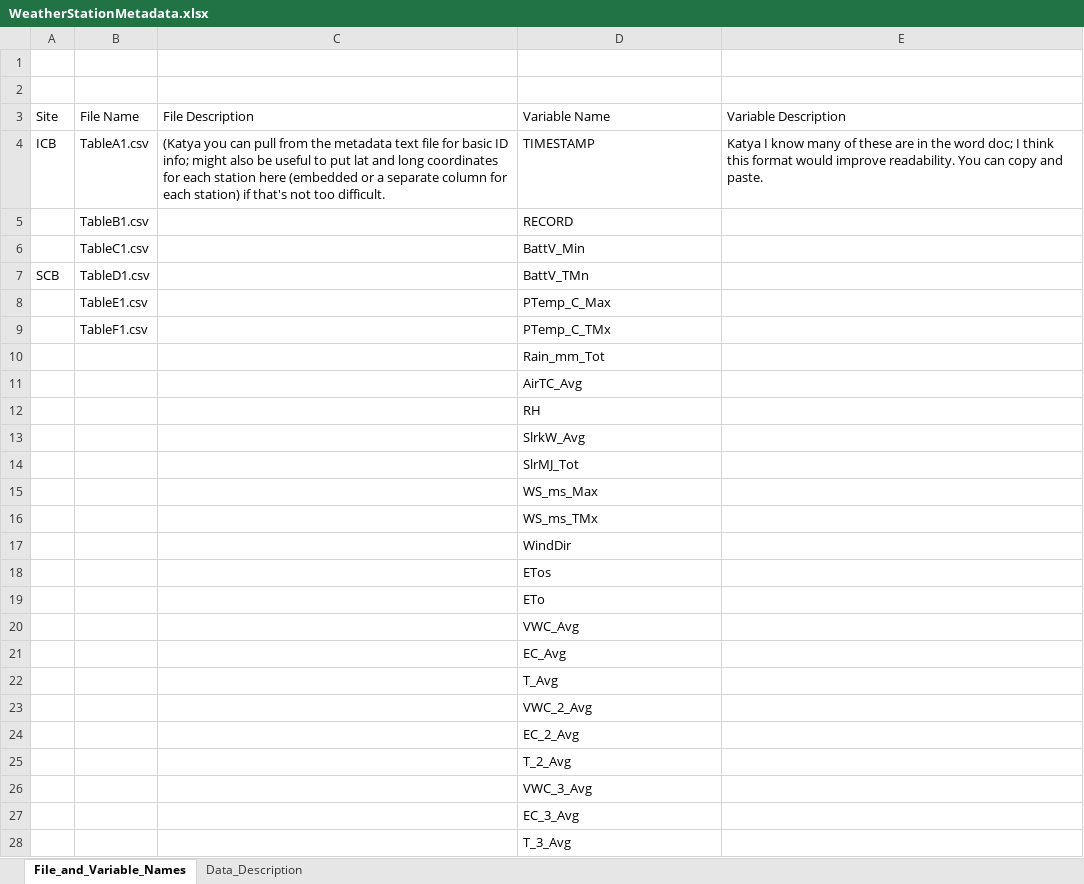
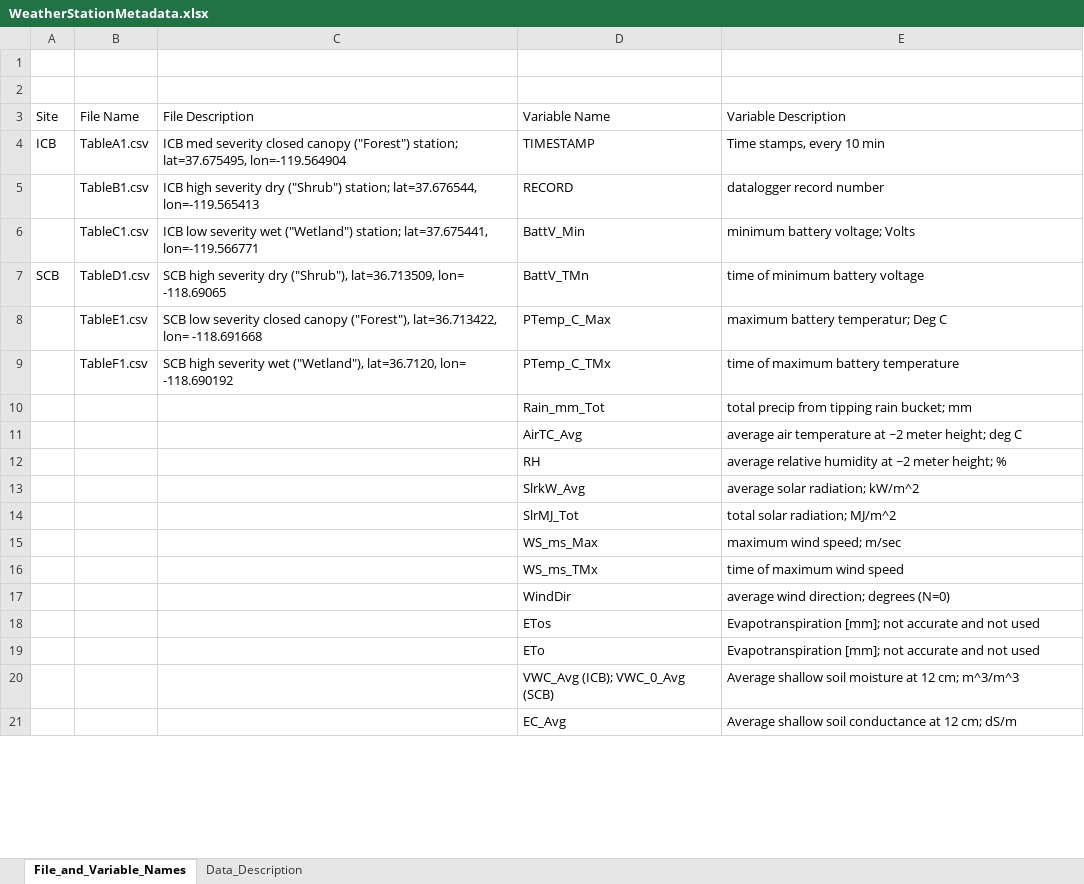
Before and after one commit to stevensjt/SEKI_Imagery_Analysis, an Excel workbook: Stevens_et_al_2020/Data/Weather Stations/WeatherStationMetadata.xlsx, sheet File_and_Variable_Names, drawn as a sheet; only a part is shown; values as stored, in another font and other column widths than the file's, no borders; removed rows and columns are numbered as before the commit, all else as after; the diff covers the shown part only; the diff names each change by its address in the sheet, - before the commit and + after, or states it on an @@ line.

Commit message:
Updated Metadata

```diff
--- a/Stevens_et_al_2020/Data/Weather Stations/WeatherStationMetadata.xlsx (sheet File_and_Variable_Names)
+++ b/Stevens_et_al_2020/Data/Weather Stations/WeatherStationMetadata.xlsx (sheet File_and_Variable_Names)
-C4 (File Description): (Katya you can pull from the metadata text file for basic ID info; might also be useful to put lat and long coordinates for each station here (embedded or a separate column for each station) if that's not too difficult.
+C4 (File Description): ICB med severity closed canopy ("Forest") station; lat=37.675495, lon=-119.564904
-E4 (Variable Description): Katya I know many of these are in the word doc; I think this format would improve readability. You can copy and paste.
+E4 (Variable Description): Time stamps, every 10 min
-C5 (File Description): (empty)
+C5 (File Description): ICB high severity dry ("Shrub") station; lat=37.676544, lon=-119.565413
-E5 (Variable Description): (empty)
+E5 (Variable Description): datalogger record number
-C6 (File Description): (empty)
+C6 (File Description): ICB low severity wet ("Wetland") station; lat=37.675441, lon=-119.566771
-E6 (Variable Description): (empty)
+E6 (Variable Description): minimum battery voltage; Volts
-C7 (File Description): (empty)
+C7 (File Description): SCB high severity dry ("Shrub"), lat=36.713509, lon= -118.69065
-E7 (Variable Description): (empty)
+E7 (Variable Description): time of minimum battery voltage
-C8 (File Description): (empty)
+C8 (File Description): SCB low severity closed canopy ("Forest"), lat=36.713422, lon= -118.691668
-E8 (Variable Description): (empty)
+E8 (Variable Description): maximum battery temperatur; Deg C
-C9 (File Description): (empty)
+C9 (File Description): SCB high severity wet ("Wetland"), lat=36.7120, lon= -118.690192
-E9 (Variable Description): (empty)
+E9 (Variable Description): time of maximum battery temperature
-E10 (Variable Description): (empty)
+E10 (Variable Description): total precip from tipping rain bucket; mm
-E11 (Variable Description): (empty)
+E11 (Variable Description): average air temperature at ~2 meter height; deg C
-E12 (Variable Description): (empty)
+E12 (Variable Description): average relative humidity at ~2 meter height; %
-E13 (Variable Description): (empty)
+E13 (Variable Description): average solar radiation; kW/m^2
-E14 (Variable Description): (empty)
+E14 (Variable Description): total solar radiation; MJ/m^2
-E15 (Variable Description): (empty)
+E15 (Variable Description): maximum wind speed; m/sec
-E16 (Variable Description): (empty)
+E16 (Variable Description): time of maximum wind speed
-E17 (Variable Description): (empty)
+E17 (Variable Description): average wind direction; degrees (N=0)
-E18:E19 (Variable Description): (empty)
+E18:E19 (Variable Description): Evapotranspiration [mm]; not accurate and not used
-row 20:  |  |  | VWC_Avg
-row 21:  |  |  | EC_Avg
-row 22:  |  |  | T_Avg
-row 23:  |  |  | VWC_2_Avg
-row 24:  |  |  | EC_2_Avg
-row 25:  |  |  | T_2_Avg
-row 26:  |  |  | VWC_3_Avg
-row 27:  |  |  | EC_3_Avg
-row 28:  |  |  | T_3_Avg
+row 20:  |  |  | VWC_Avg (ICB); VWC_0_Avg (SCB) | Average shallow soil moisture at 12 cm; m^3/m^3
+row 21:  |  |  | EC_Avg | Average shallow soil conductance at 12 cm; dS/m
```
Also changed, not shown: 7 added rows and 2 edited cells elsewhere in this sheet, sheet Data_Description.
